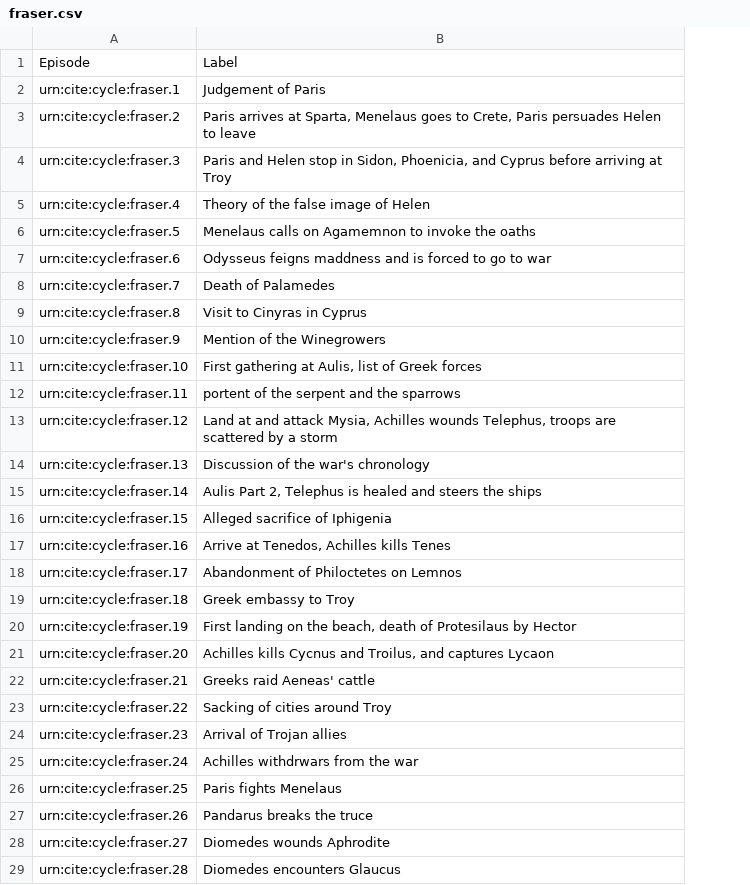
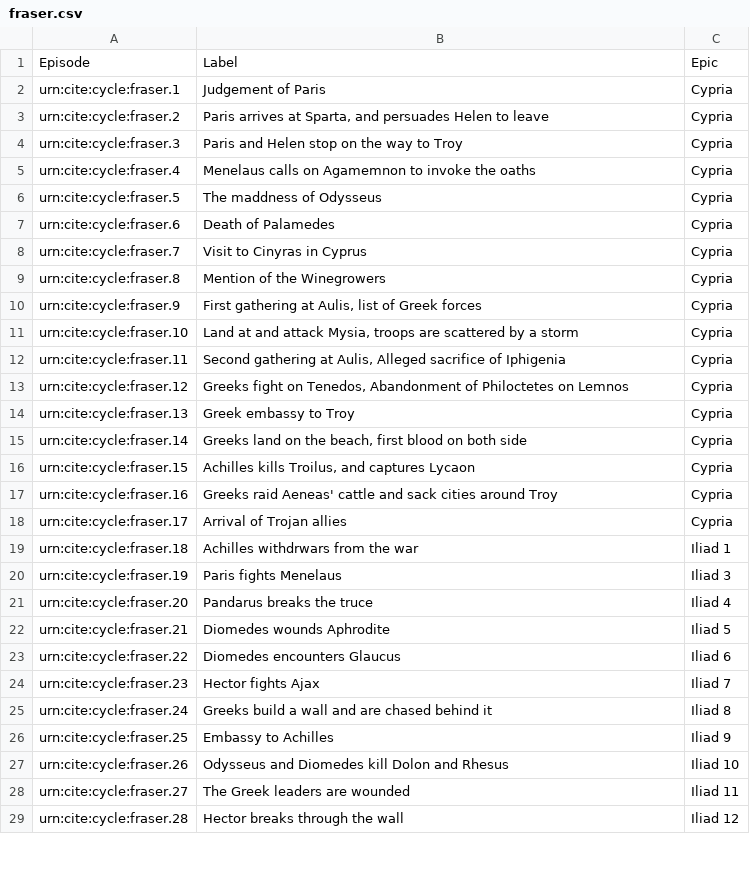
Before and after one commit to neelsmith/retelling, a CSV file: collections/fraser.csv, drawn as a sheet; only a part is shown; the diff covers the shown part only; the diff names each change by its address in the sheet, - before the commit and + after, or states it on an @@ line.

Commit message:
Update fraser.csv
revised Apollodorus episodes and added Epic labels

```diff
--- a/collections/fraser.csv
+++ b/collections/fraser.csv
+column C, rows 1-29: Epic | Cypria | Cypria | Cypria | Cypria | Cypria | Cypria | Cypria | Cypria | Cypria | Cypria | Cypria | Cypria | Cypria | Cypria | Cypria | Cypria | Cypria | Iliad 1 | Iliad 3 | Iliad 4 | Iliad 5 | Iliad 6 | Iliad 7 | Iliad 8 | Iliad 9 | Iliad 10 | Iliad 11 | Iliad 12
-B3: …at Sparta, Menelaus goes to Crete, Paris persuades Helen…
+B3: …at Sparta, and persuades Helen…
-B4: …Helen stop in Sidon, Phoenicia, and Cyprus before arriving at Troy
+B4: …Helen stop on the way to Troy
-B5: Theory of the false image of Helen
+B5: Menelaus calls on Agamemnon to invoke the oaths
-B6: Menelaus calls on Agamemnon to invoke the oaths
+B6: The maddness of Odysseus
-B7: Odysseus feigns maddness and is forced to go to war
+B7: Death of Palamedes
-B8: Death of Palamedes
+B8: Visit to Cinyras in Cyprus
-B9: Visit to Cinyras in Cyprus
+B9: Mention of the Winegrowers
-B10: Mention of the Winegrowers
+B10: First gathering at Aulis, list of Greek forces
-B11: First gathering at Aulis, list of Greek forces
+B11: Land at and attack Mysia, troops are scattered by a storm
-B12: portent of the serpent and the sparrows
+B12: Second gathering at Aulis, Alleged sacrifice of Iphigenia
-B13: Land at and attack Mysia, Achilles wounds Telephus, troops are scattered by a storm
+B13: Greeks fight on Tenedos, Abandonment of Philoctetes on Lemnos
-B14: Discussion of the war's chronology
+B14: Greek embassy to Troy
-B15: Aulis Part 2, Telephus is healed and steers the ships
+B15: Greeks land on the beach, first blood on both side
-B16: Alleged sacrifice of Iphigenia
+B16: Achilles kills Troilus, and captures Lycaon
-B17: Arrive at Tenedos, Achilles kills Tenes
+B17: Greeks raid Aeneas' cattle and sack cities around Troy
-B18: Abandonment of Philoctetes on Lemnos
+B18: Arrival of Trojan allies
-B19: Greek embassy to Troy
+B19: Achilles withdrwars from the war
-B20: First landing on the beach, death of Protesilaus by Hector
+B20: Paris fights Menelaus
-B21: Achilles kills Cycnus and Troilus, and captures Lycaon
+B21: Pandarus breaks the truce
-B22: Greeks raid Aeneas' cattle
+B22: Diomedes wounds Aphrodite
-B23: Sacking of cities around Troy
+B23: Diomedes encounters Glaucus
-B24: Arrival of Trojan allies
+B24: Hector fights Ajax
-B25: Achilles withdrwars from the war
+B25: Greeks build a wall and are chased behind it
-B26: Paris fights Menelaus
+B26: Embassy to Achilles
-B27: Pandarus breaks the truce
+B27: Odysseus and Diomedes kill Dolon and Rhesus
-B28: Diomedes wounds Aphrodite
+B28: The Greek leaders are wounded
-B29: Diomedes encounters Glaucus
+B29: Hector breaks through the wall
```
Also changed, not shown: 18 removed rows and 52 edited cells elsewhere in this file.
